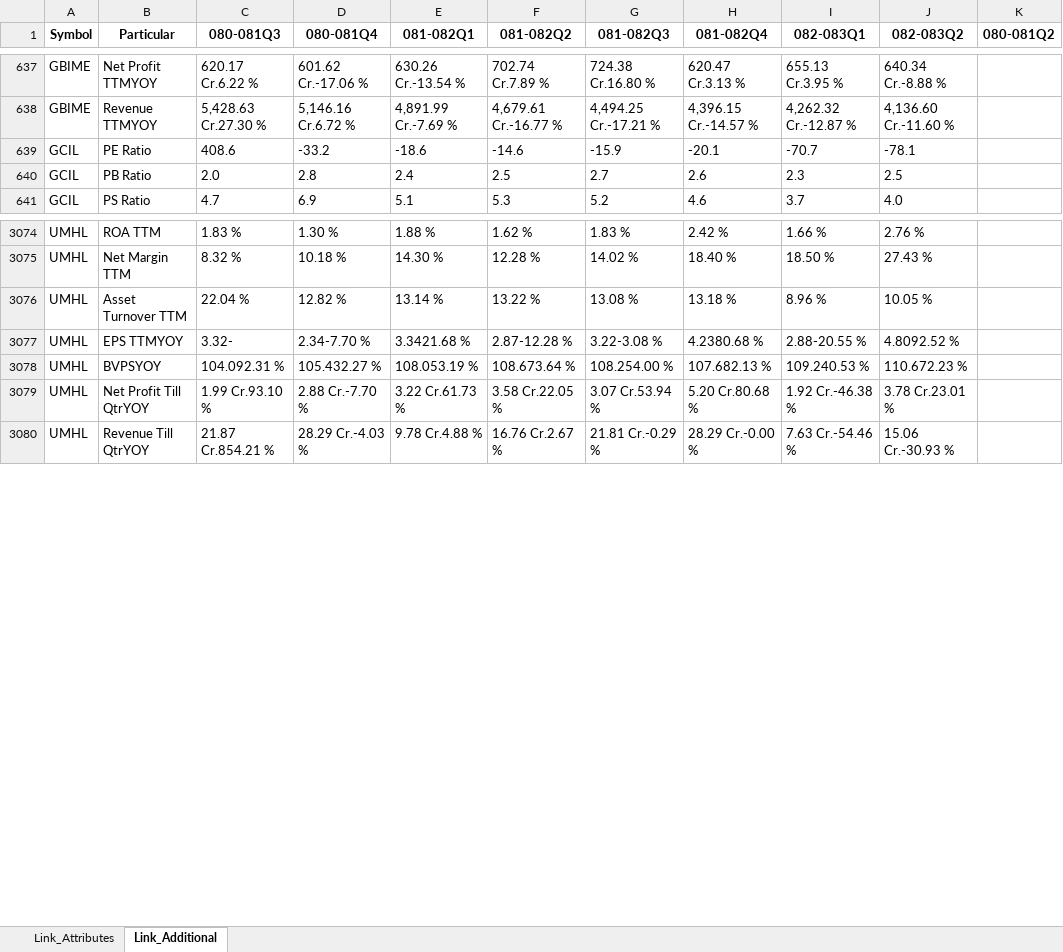
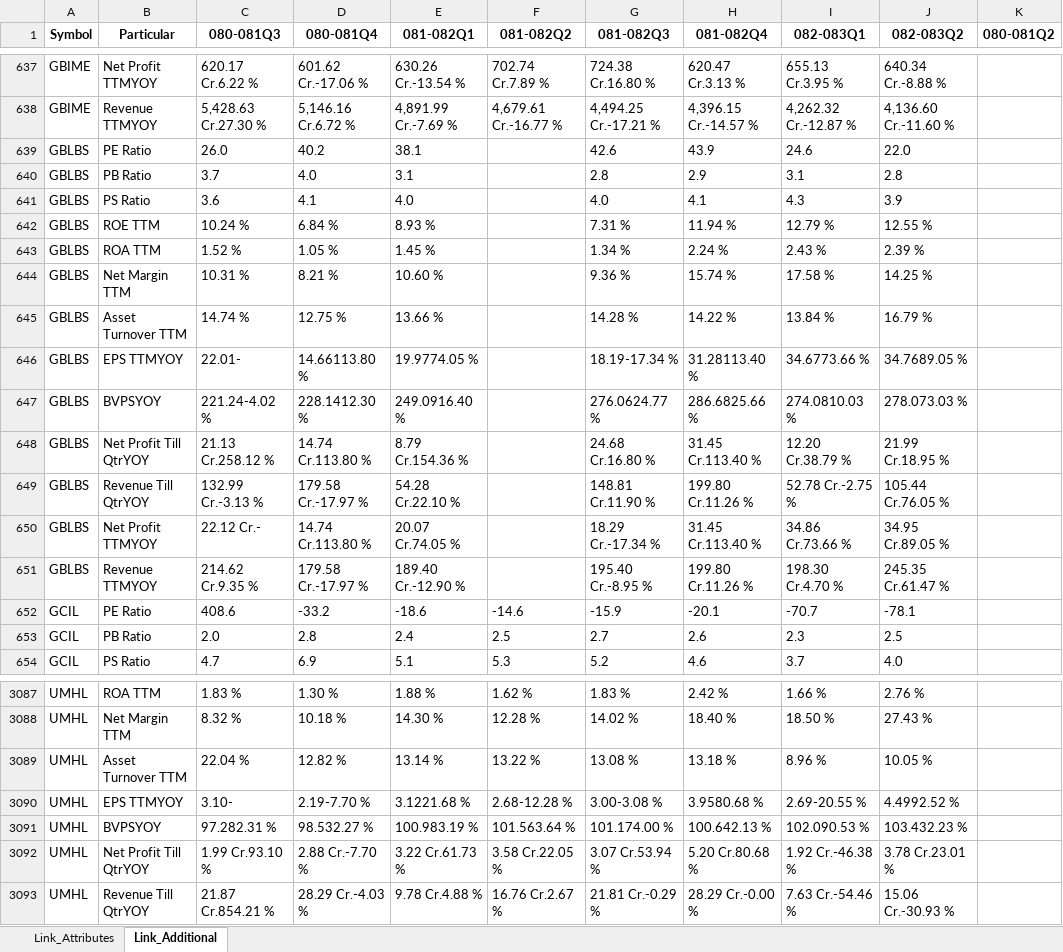
Before and after one commit to nikssspandey2000/nepsealphacrawl, an Excel workbook: nepsealpha.xlsx, sheet Link_Additional, drawn as a sheet; only a part is shown, gaps mark what is left out; values as stored, in another font and other column widths than the file's, no borders; addresses are those after the commit; the diff covers the shown part only; the diff names each change by its address in the sheet, - before the commit and + after, or states it on an @@ line.

```diff
--- a/nepsealpha.xlsx (sheet Link_Additional)
+++ b/nepsealpha.xlsx (sheet Link_Additional)
+row 639: GBLBS | PE Ratio | 26.0 | 40.2 | 38.1 |  | 42.6 | 43.9 | 24.6 | 22.0
+row 640: GBLBS | PB Ratio | 3.7 | 4.0 | 3.1 |  | 2.8 | 2.9 | 3.1 | 2.8
+row 641: GBLBS | PS Ratio | 3.6 | 4.1 | 4.0 |  | 4.0 | 4.1 | 4.3 | 3.9
+row 642: GBLBS | ROE TTM | 10.24 % | 6.84 % | 8.93 % |  | 7.31 % | 11.94 % | 12.79 % | 12.55 %
+row 643: GBLBS | ROA TTM | 1.52 % | 1.05 % | 1.45 % |  | 1.34 % | 2.24 % | 2.43 % | 2.39 %
+row 644: GBLBS | Net Margin TTM | 10.31 % | 8.21 % | 10.60 % |  | 9.36 % | 15.74 % | 17.58 % | 14.25 %
+row 645: GBLBS | Asset Turnover TTM | 14.74 % | 12.75 % | 13.66 % |  | 14.28 % | 14.22 % | 13.84 % | 16.79 %
+row 646: GBLBS | EPS TTMYOY | 22.01- | 14.66113.80 % | 19.9774.05 % |  | 18.19-17.34 % | 31.28113.40 % | 34.6773.66 % | 34.7689.05 %
+row 647: GBLBS | BVPSYOY | 221.24-4.02 % | 228.1412.30 % | 249.0916.40 % |  | 276.0624.77 % | 286.6825.66 % | 274.0810.03 % | 278.073.03 %
+row 648: GBLBS | Net Profit Till QtrYOY | 21.13 Cr.258.12 % | 14.74 Cr.113.80 % | 8.79 Cr.154.36 % |  | 24.68 Cr.16.80 % | 31.45 Cr.113.40 % | 12.20 Cr.38.79 % | 21.99 Cr.18.95 %
+row 649: GBLBS | Revenue Till QtrYOY | 132.99 Cr.-3.13 % | 179.58 Cr.-17.97 % | 54.28 Cr.22.10 % |  | 148.81 Cr.11.90 % | 199.80 Cr.11.26 % | 52.78 Cr.-2.75 % | 105.44 Cr.76.05 %
+row 650: GBLBS | Net Profit TTMYOY | 22.12 Cr.- | 14.74 Cr.113.80 % | 20.07 Cr.74.05 % |  | 18.29 Cr.-17.34 % | 31.45 Cr.113.40 % | 34.86 Cr.73.66 % | 34.95 Cr.89.05 %
+row 651: GBLBS | Revenue TTMYOY | 214.62 Cr.9.35 % | 179.58 Cr.-17.97 % | 189.40 Cr.-12.90 % |  | 195.40 Cr.-8.95 % | 199.80 Cr.11.26 % | 198.30 Cr.4.70 % | 245.35 Cr.61.47 %
-C3090 (080-081Q3): 3.32-
+C3090 (080-081Q3): 3.10-
-D3090 (080-081Q4): 2.34-7.70 %
+D3090 (080-081Q4): 2.19-7.70 %
-E3090 (081-082Q1): 3.3421.68 %
+E3090 (081-082Q1): 3.1221.68 %
-F3090 (081-082Q2): 2.87-12.28 %
+F3090 (081-082Q2): 2.68-12.28 %
-G3090 (081-082Q3): 3.22-3.08 %
+G3090 (081-082Q3): 3.00-3.08 %
-H3090 (081-082Q4): 4.2380.68 %
+H3090 (081-082Q4): 3.9580.68 %
-I3090 (082-083Q1): 2.88-20.55 %
+I3090 (082-083Q1): 2.69-20.55 %
-J3090 (082-083Q2): 4.8092.52 %
+J3090 (082-083Q2): 4.4992.52 %
-C3091 (080-081Q3): 104.092.31 %
+C3091 (080-081Q3): 97.282.31 %
-D3091 (080-081Q4): 105.432.27 %
+D3091 (080-081Q4): 98.532.27 %
-E3091 (081-082Q1): 108.053.19 %
+E3091 (081-082Q1): 100.983.19 %
-F3091 (081-082Q2): 108.673.64 %
+F3091 (081-082Q2): 101.563.64 %
-G3091 (081-082Q3): 108.254.00 %
+G3091 (081-082Q3): 101.174.00 %
-H3091 (081-082Q4): 107.682.13 %
+H3091 (081-082Q4): 100.642.13 %
-I3091 (082-083Q1): 109.240.53 %
+I3091 (082-083Q1): 102.090.53 %
-J3091 (082-083Q2): 110.672.23 %
+J3091 (082-083Q2): 103.432.23 %
```
Also changed, not shown: 26 edited cells elsewhere in this sheet, sheet Link_Attributes, 4 other files.
